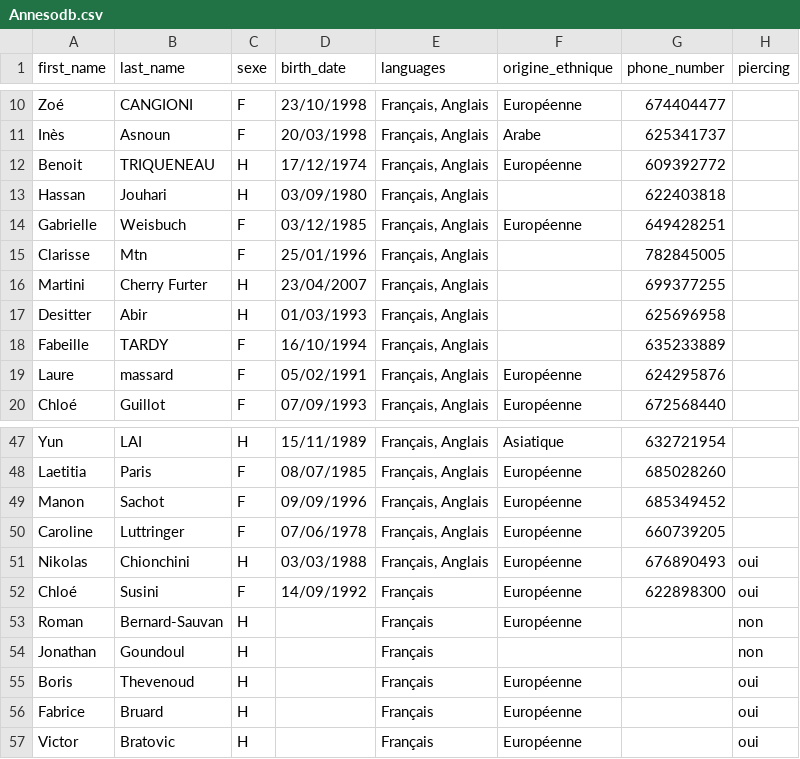
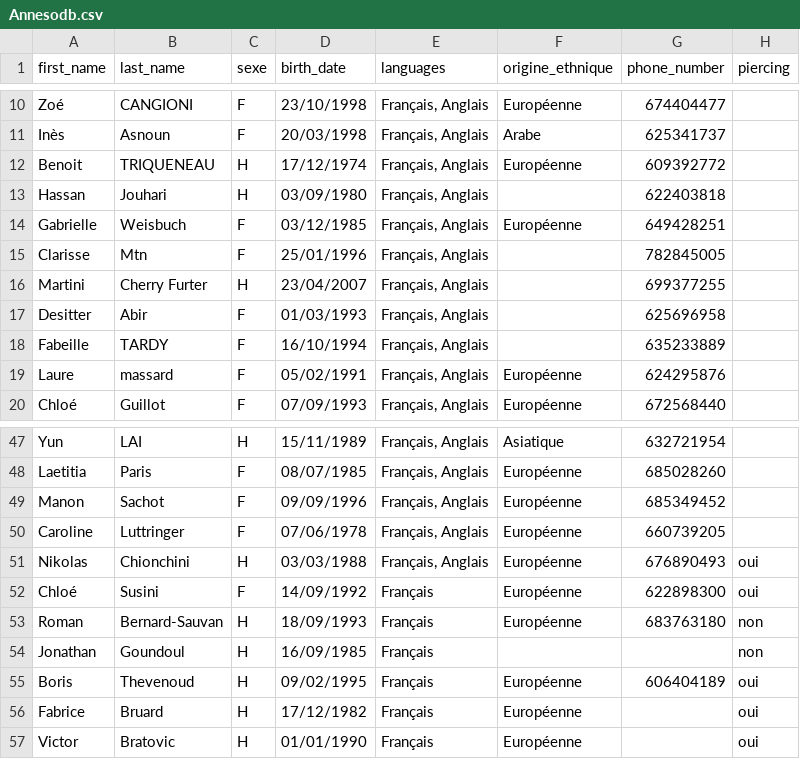
Before and after one commit to LyndaMER/the-right-one, a CSV file: db/Annesodb.csv, drawn as a sheet; only a part is shown, gaps mark what is left out; the diff names each change by its address in the sheet, - before the commit and + after, or states it on an @@ line.

```diff
--- a/db/Annesodb.csv
+++ b/db/Annesodb.csv
-C17 (sexe): H
+C17 (sexe): F
-D53 (birth_date): (empty)
+D53 (birth_date): 18/09/1993
-G53 (phone_number): (empty)
+G53 (phone_number): 683763180
-D54 (birth_date): (empty)
+D54 (birth_date): 16/09/1985
-D55 (birth_date): (empty)
+D55 (birth_date): 09/02/1995
-G55 (phone_number): (empty)
+G55 (phone_number): 606404189
-D56 (birth_date): (empty)
+D56 (birth_date): 17/12/1982
-D57 (birth_date): (empty)
+D57 (birth_date): 01/01/1990
```
Also changed, not shown: 13 other files.
